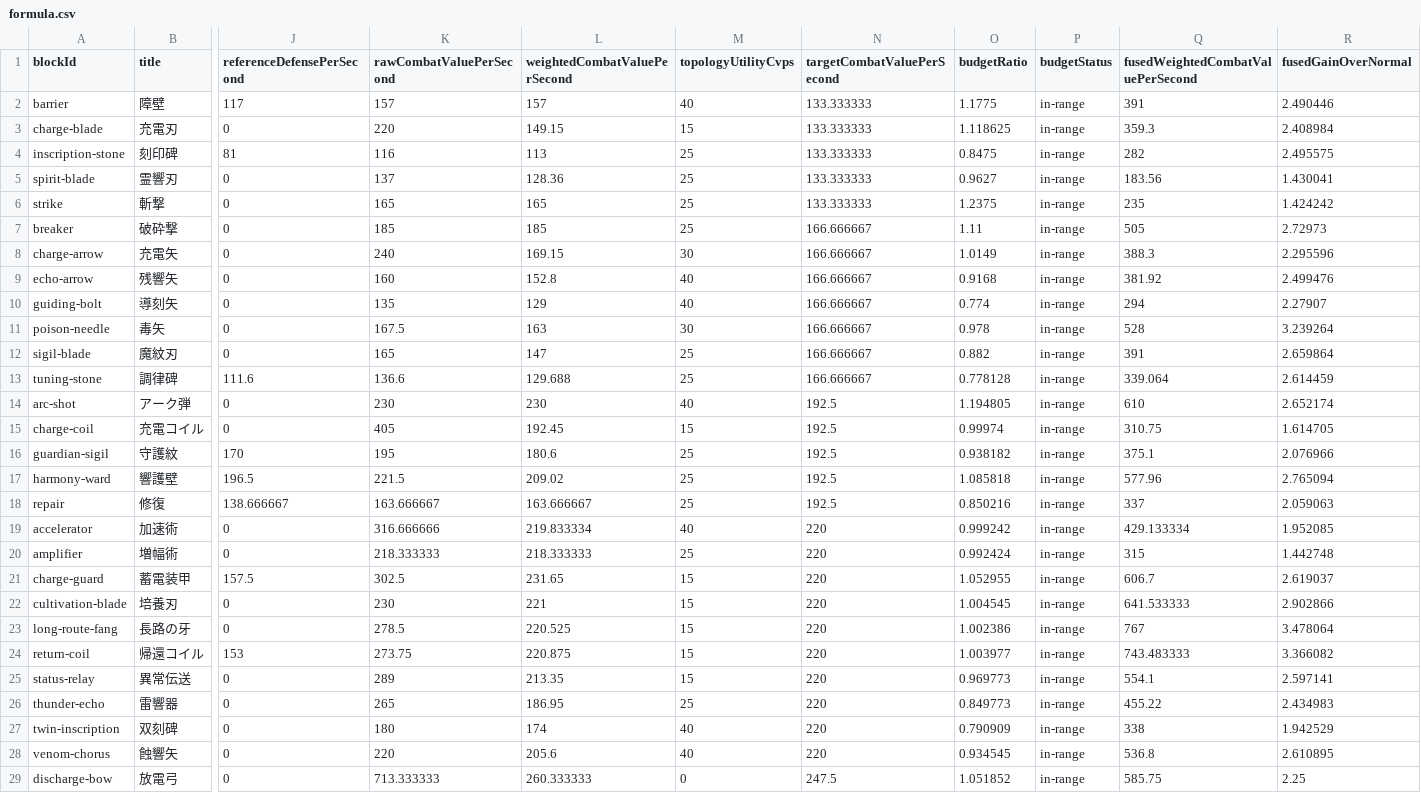
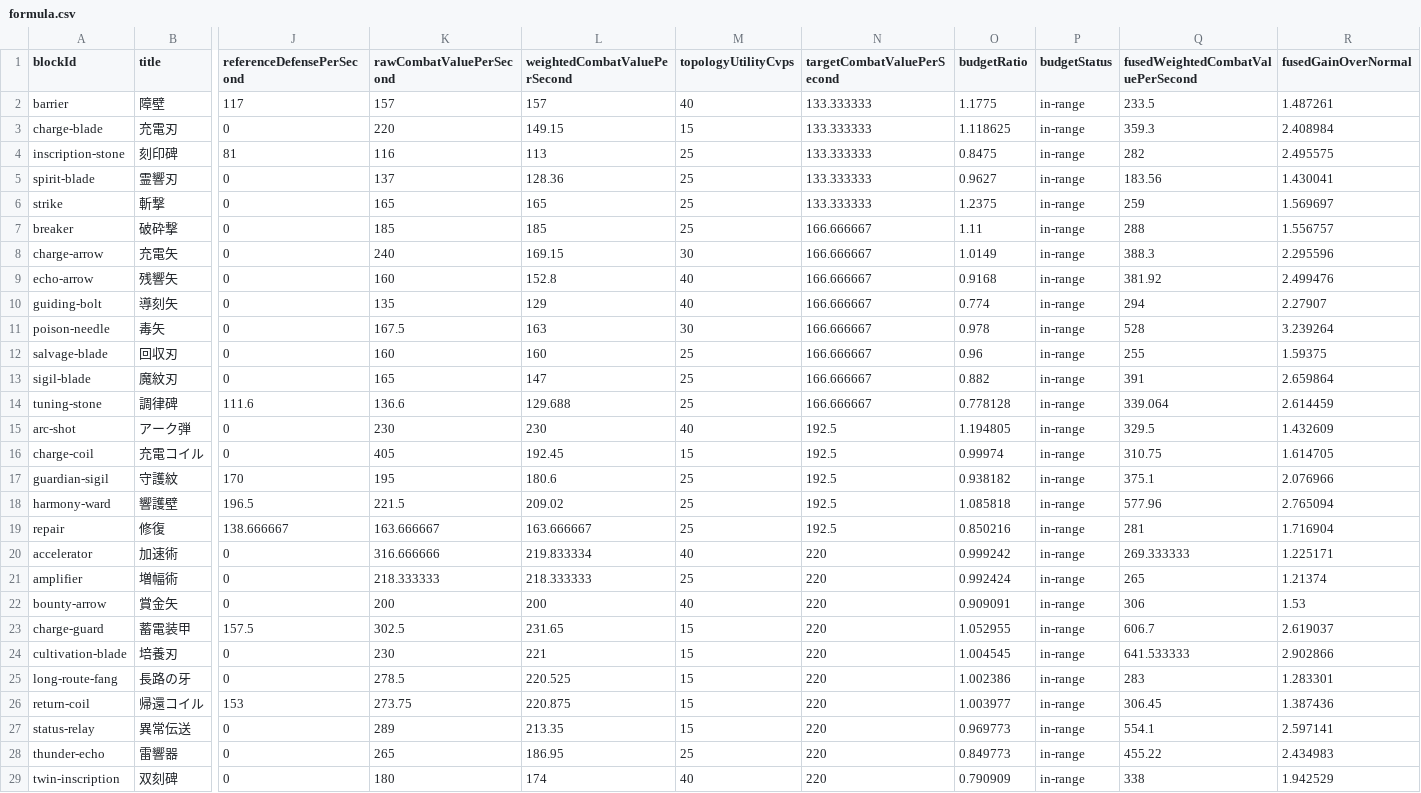
Before and after one commit to kazuvin/code-monsters, a CSV file: reports/balance/formula.csv, drawn as a sheet; only a part is shown, gaps mark what is left out; the shorter side is filled out with more unchanged rows; addresses are those after the commit; rows hold the shown columns only; the diff covers the shown part only; the diff names each change by its address in the sheet, - before the commit and + after, or states it on an @@ line.

```diff
--- a/reports/balance/formula.csv
+++ b/reports/balance/formula.csv
-Q2: 391
+Q2: 233.5
-R2 (fusedGainOverNormal): 2.490446
+R2 (fusedGainOverNormal): 1.487261
-Q6: 235
+Q6: 259
-R6 (fusedGainOverNormal): 1.424242
+R6 (fusedGainOverNormal): 1.569697
-Q7: 505
+Q7: 288
-R7 (fusedGainOverNormal): 2.72973
+R7 (fusedGainOverNormal): 1.556757
+row 12: salvage-blade | 回収刃 | 0 | 160 | 160 | 25 | 166.666667 | 0.96 | in-range | 255 | 1.59375
-Q15: 610
+Q15: 329.5
-R15 (fusedGainOverNormal): 2.652174
+R15 (fusedGainOverNormal): 1.432609
-Q19: 337
+Q19: 281
-R19 (fusedGainOverNormal): 2.059063
+R19 (fusedGainOverNormal): 1.716904
-Q20: 429.133334
+Q20: 269.333333
-R20 (fusedGainOverNormal): 1.952085
+R20 (fusedGainOverNormal): 1.225171
-Q21: 315
+Q21: 265
-R21 (fusedGainOverNormal): 1.442748
+R21 (fusedGainOverNormal): 1.21374
+row 22: bounty-arrow | 賞金矢 | 0 | 200 | 200 | 40 | 220 | 0.909091 | in-range | 306 | 1.53
-Q25: 767
+Q25: 283
-R25 (fusedGainOverNormal): 3.478064
+R25 (fusedGainOverNormal): 1.283301
-Q26: 743.483333
+Q26: 306.45
-R26 (fusedGainOverNormal): 3.366082
+R26 (fusedGainOverNormal): 1.387436
```
Also changed, not shown: 4 added rows and 2 edited cells elsewhere in this file, reports/balance/baseline.csv, 32 other files.
